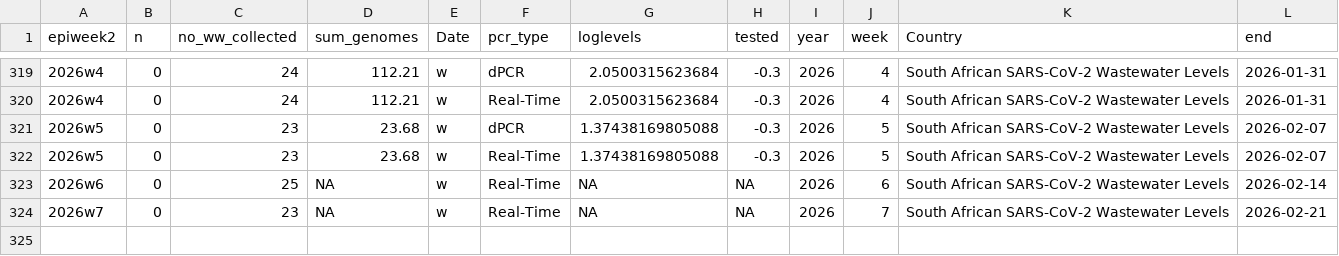
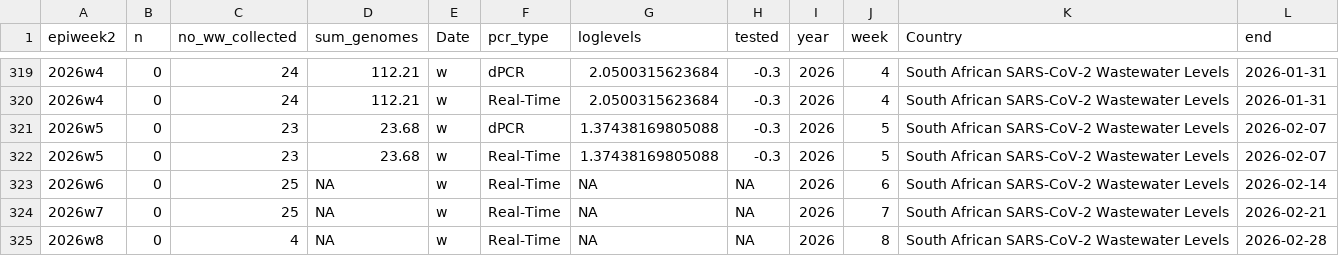
Before and after one commit to NICD-Wastewater-Genomics/NICD-Dash-Data, a CSV file: rsa_cases_vs_levels.csv, drawn as a sheet; only a part is shown, gaps mark what is left out.

```diff
--- a/rsa_cases_vs_levels.csv
+++ b/rsa_cases_vs_levels.csv
@@ -323,2 +323,3 @@
 "2026w6",0,25,NA,"w","Real-Time",NA,NA,2026,6,"South African SARS-CoV-2 Wastewater Levels",2026-02-14
-"2026w7",0,23,NA,"w","Real-Time",NA,NA,2026,7,"South African SARS-CoV-2 Wastewater Levels",2026-02-21
+"2026w7",0,25,NA,"w","Real-Time",NA,NA,2026,7,"South African SARS-CoV-2 Wastewater Levels",2026-02-21
+"2026w8",0,4,NA,"w","Real-Time",NA,NA,2026,8,"South African SARS-CoV-2 Wastewater Levels",2026-02-28
```
Also changed, not shown: provincial_cases_vs_levels.csv.
